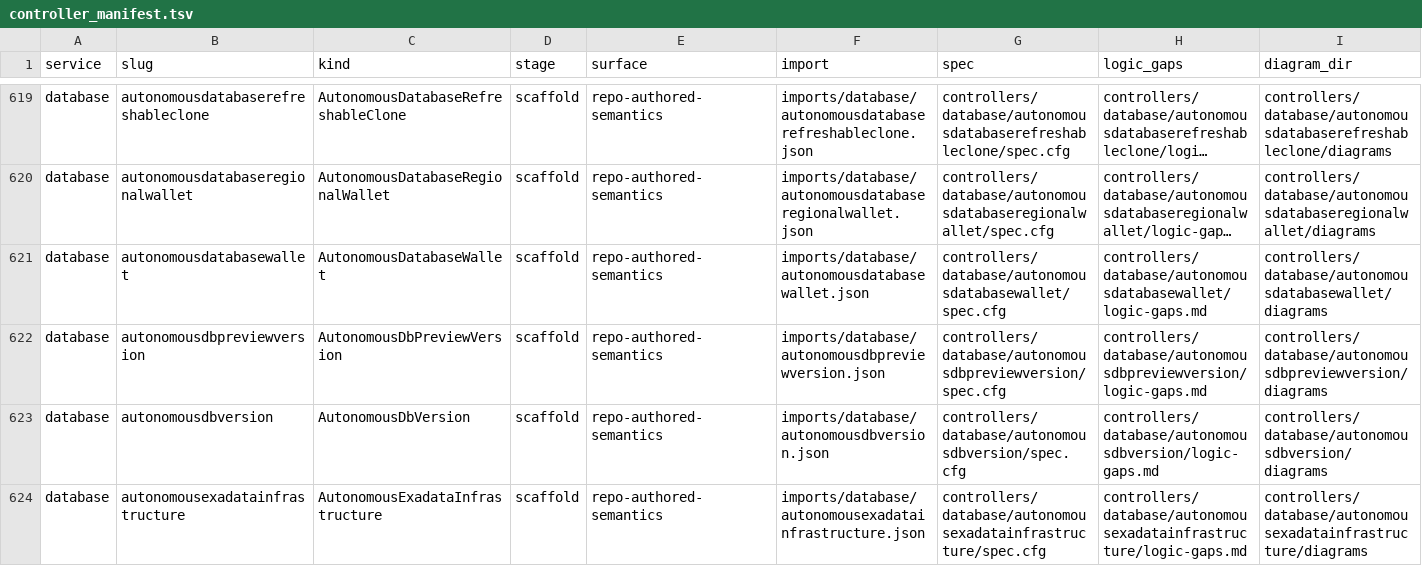
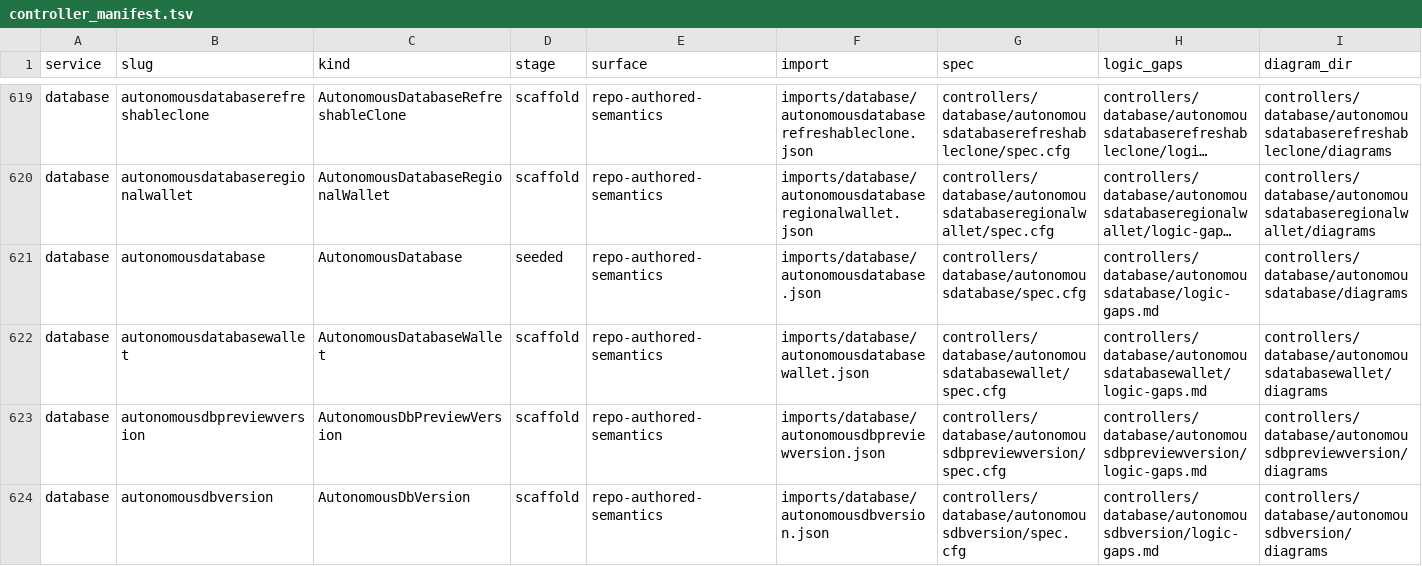
Before and after one commit to oracle/oci-service-operator, a TSV file: formal/controller_manifest.tsv, drawn as a sheet; only a part is shown, gaps mark what is left out; the shorter side is filled out with more unchanged rows; long unchanged cells end in …; the diff names each change by its address in the sheet, - before the commit and + after, or states it on an @@ line.

Commit message:
Restore AutonomousDatabase formal scaffold artifacts

```diff
--- a/formal/controller_manifest.tsv
+++ b/formal/controller_manifest.tsv
+row 621: database | autonomousdatabase | AutonomousDatabase | seeded | repo-authored-semantics | imports/database/autonomousdatabase.json | controllers/database/autonomousdatabase/spec.cfg | controllers/database/autonomousdatabase/logic-gaps.md | controllers/database/autonomousdatabase/diagrams
```
Also changed, not shown: 5 other files.
